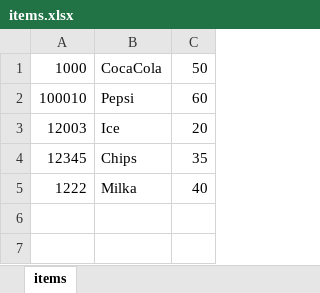
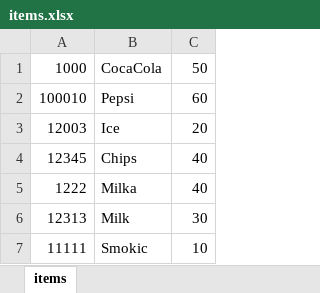
Before and after one commit to hamzajashari/SI_lab1_gr3_185062, an Excel workbook: items.xlsx, sheet items, drawn as a sheet; values as stored, in another font and other column widths than the file's, no borders; the diff names each change by its address in the sheet, - before the commit and + after, or states it on an @@ line.

Commit message:
modifying the items and creating new Class

```diff
--- a/items.xlsx (sheet items)
+++ b/items.xlsx (sheet items)
-C4: 35
+C4: 40
+row 6: 12313 | Milk | 30
+row 7: 11111 | Smokic | 10
```
Also changed, not shown: 1 other file.
